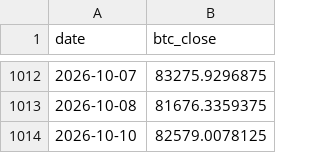
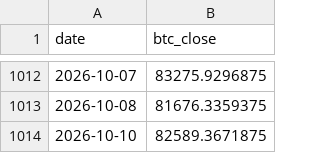
Before and after one commit to r12922076/mstr-premium-monitor, a CSV file: data/raw/btc_price.csv, drawn as a sheet; only a part is shown, gaps mark what is left out.

```diff
--- a/data/raw/btc_price.csv
+++ b/data/raw/btc_price.csv
@@ -1013,2 +1013,2 @@ date,btc_close
 2026-10-08,81676.3359375
-2026-10-10,82579.0078125
+2026-10-10,82589.3671875
```
Also changed, not shown: 4 other files.
